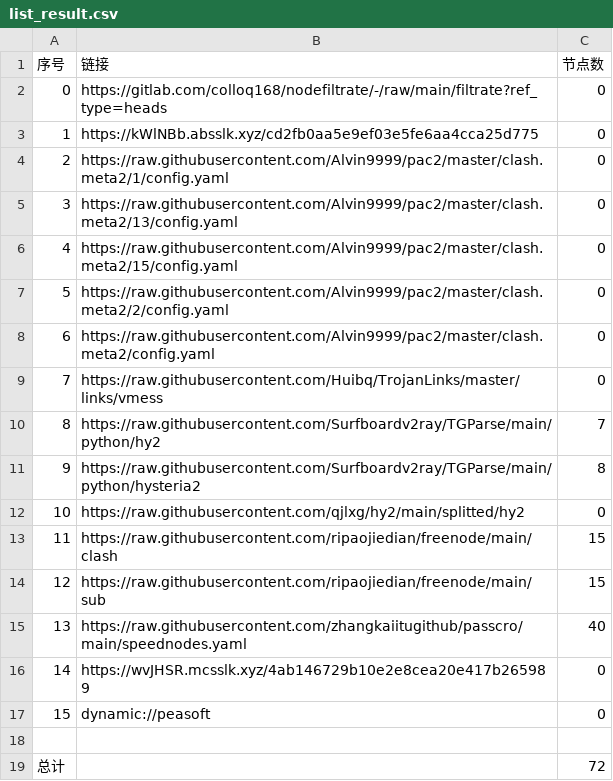
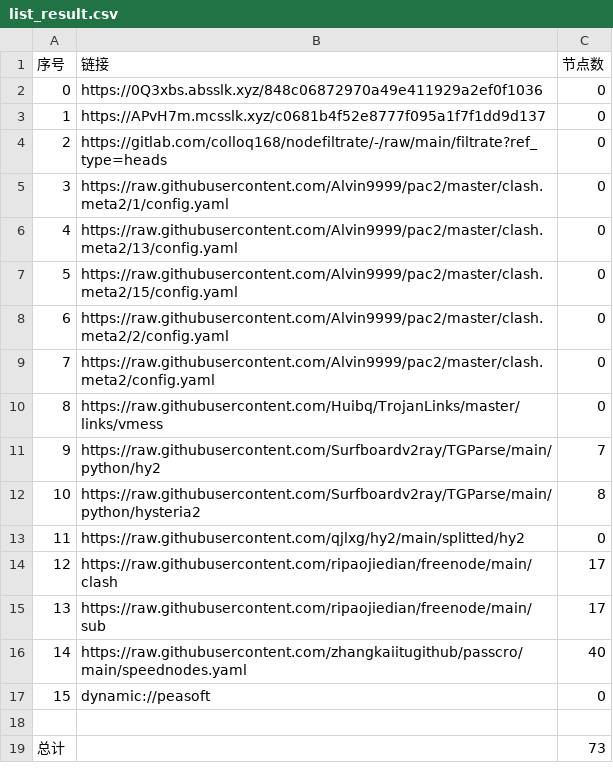
Before and after one commit to x-isd/AutoMergePublicNodes, a CSV file: list_result.csv, drawn as a sheet; removed rows and columns are numbered as before the commit, all else as after; the diff names each change by its address in the sheet, - before the commit and + after, or states it on an @@ line.

```diff
--- a/list_result.csv
+++ b/list_result.csv
+row 2: 0 | https://0Q3xbs.absslk.xyz/848c06872970a49e411929a2ef0f1036 | 0
+row 3: 1 | https://APvH7m.mcsslk.xyz/c0681b4f52e8777f095a1f7f1dd9d137 | 0
@@ column A (序号) renumbered between rows 4 and 16 @@
-row 3: 1 | https://kWlNBb.absslk.xyz/cd2fb0aa5e9ef03e5fe6aa4cca25d775 | 0
-C14:C15 (节点数): 15
+C14:C15 (节点数): 17
-row 16: 14 | https://wvJHSR.mcsslk.xyz/4ab146729b10e2e8cea20e417b265989 | 0
-C19 (节点数): 72
+C19 (节点数): 73
```
Also changed, not shown: 20 other files.
